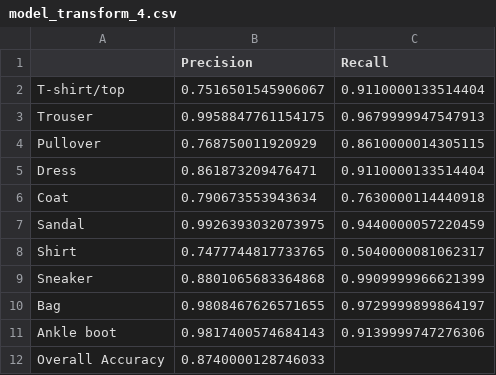
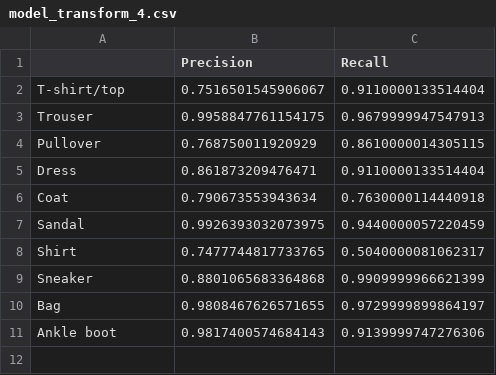
Before and after one commit to WasinYok/AutoTag-with-CNN, a CSV file: model_transform_4.csv, drawn as a sheet; the diff names each change by its address in the sheet, - before the commit and + after, or states it on an @@ line.

```diff
--- a/model_transform_4.csv
+++ b/model_transform_4.csv
-row 12: Overall Accuracy | 0.8740000128746033
```
Also changed, not shown: 2 other files.
